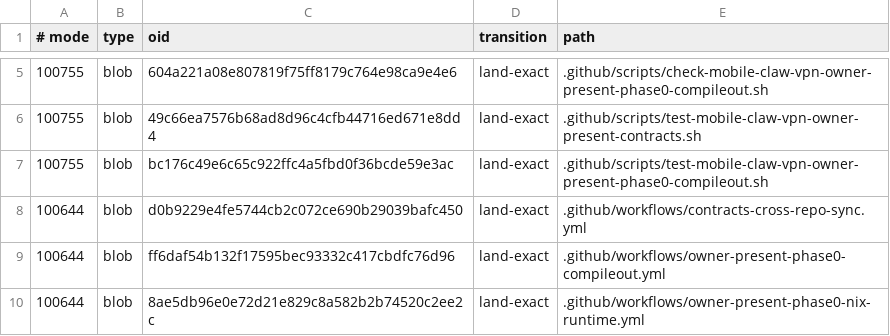
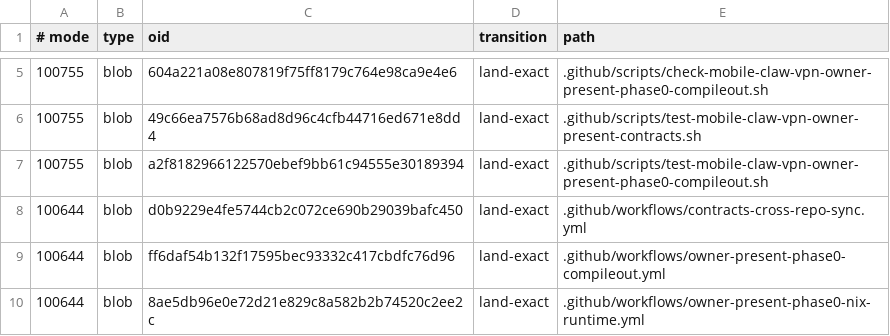
Before and after one commit to soyeht/theyos, a TSV file: .github/owner-present-phase0-protected-objects-v1.tsv, drawn as a sheet; only a part is shown, gaps mark what is left out.

Commit message:
phase0: preserve rustup override rejection tooth

```diff
--- a/.github/owner-present-phase0-protected-objects-v1.tsv
+++ b/.github/owner-present-phase0-protected-objects-v1.tsv
@@ -6,3 +6,3 @@
 100755	blob	49c66ea7576b68ad8d96c4cfb44716ed671e8dd4	land-exact	.github/scripts/test-mobile-claw-vpn-owner-present-contracts.sh
-100755	blob	bc176c49e6c65c922ffc4a5fbd0f36bcde59e3ac	land-exact	.github/scripts/test-mobile-claw-vpn-owner-present-phase0-compileout.sh
+100755	blob	a2f8182966122570ebef9bb61c94555e30189394	land-exact	.github/scripts/test-mobile-claw-vpn-owner-present-phase0-compileout.sh
 100644	blob	d0b9229e4fe5744cb2c072ce690b29039bafc450	land-exact	.github/workflows/contracts-cross-repo-sync.yml
```
Also changed, not shown: 1 other file.
